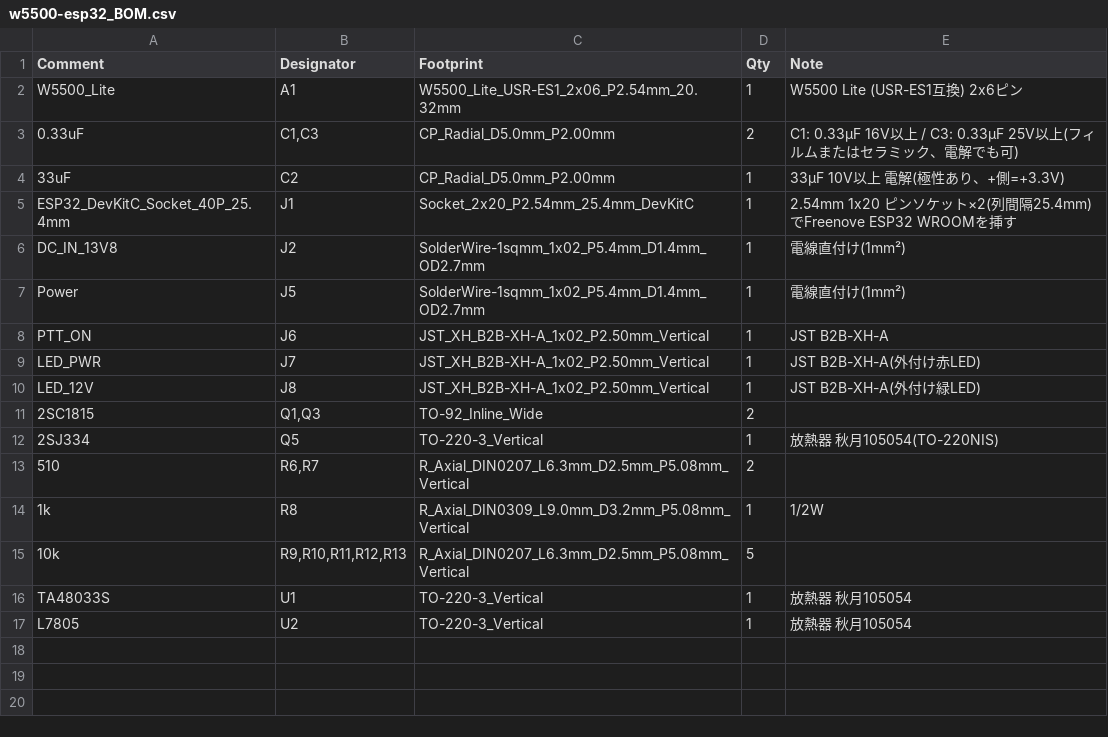
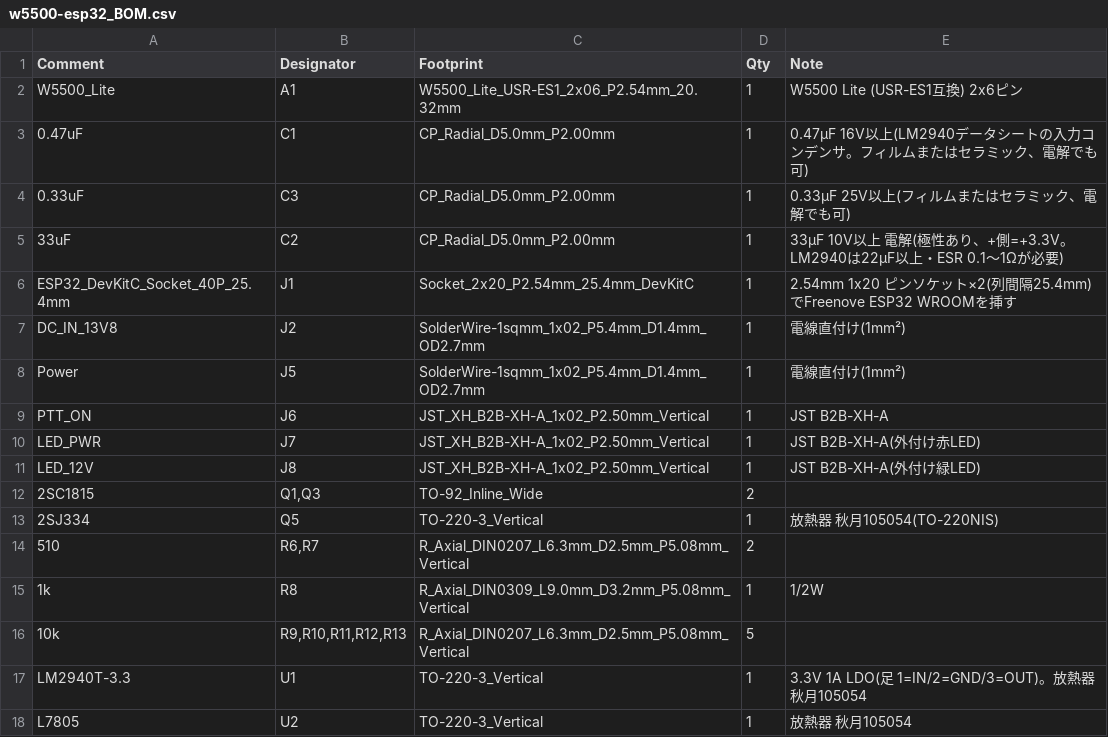
Before and after one commit to kazushinjo/Shonan_Lite-win, a CSV file: hardware/W5500_PA_PTT_Control/fabrication/jlcpcb/w5500-esp32_BOM.csv, drawn as a sheet.

```diff
--- a/hardware/W5500_PA_PTT_Control/fabrication/jlcpcb/w5500-esp32_BOM.csv
+++ b/hardware/W5500_PA_PTT_Control/fabrication/jlcpcb/w5500-esp32_BOM.csv
@@ -2,4 +2,5 @@
 W5500_Lite,A1,W5500_Lite_USR-ES1_2x06_P2.54mm_20.32mm,1,W5500 Lite (USR-ES1互換) 2x6ピン
-0.33uF,"C1,C3",CP_Radial_D5.0mm_P2.00mm,2,C1: 0.33µF 16V以上 / C3: 0.33µF 25V以上(フィルムまたはセラミック、電解でも可)
-33uF,C2,CP_Radial_D5.0mm_P2.00mm,1,33µF 10V以上 電解(極性あり、+側=+3.3V)
+0.47uF,C1,CP_Radial_D5.0mm_P2.00mm,1,0.47µF 16V以上(LM2940データシートの入力コンデンサ。フィルムまたはセラミック、電解でも可)
+0.33uF,C3,CP_Radial_D5.0mm_P2.00mm,1,0.33µF 25V以上(フィルムまたはセラミック、電解でも可)
+33uF,C2,CP_Radial_D5.0mm_P2.00mm,1,33µF 10V以上 電解(極性あり、+側=+3.3V。LM2940は22µF以上・ESR 0.1〜1Ωが必要)
 ESP32_DevKitC_Socket_40P_25.4mm,J1,Socket_2x20_P2.54mm_25.4mm_DevKitC,1,2.54mm 1x20 ピンソケット×2(列間隔25.4mm)でFreenove ESP32 WROOMを挿す
@@ -15,3 +16,3 @@ LED_12V,J8,JST_XH_B2B-XH-A_1x02_P2.50mm_Vertical,1,JST B2B-XH-A(外付け緑LED)
 10k,"R9,R10,R11,R12,R13",R_Axial_DIN0207_L6.3mm_D2.5mm_P5.08mm_Vertical,5,
-TA48033S,U1,TO-220-3_Vertical,1,放熱器 秋月105054
+LM2940T-3.3,U1,TO-220-3_Vertical,1,3.3V 1A LDO(足 1=IN/2=GND/3=OUT)。放熱器 秋月105054
 L7805,U2,TO-220-3_Vertical,1,放熱器 秋月105054
```
Also changed, not shown: 27 other files.
